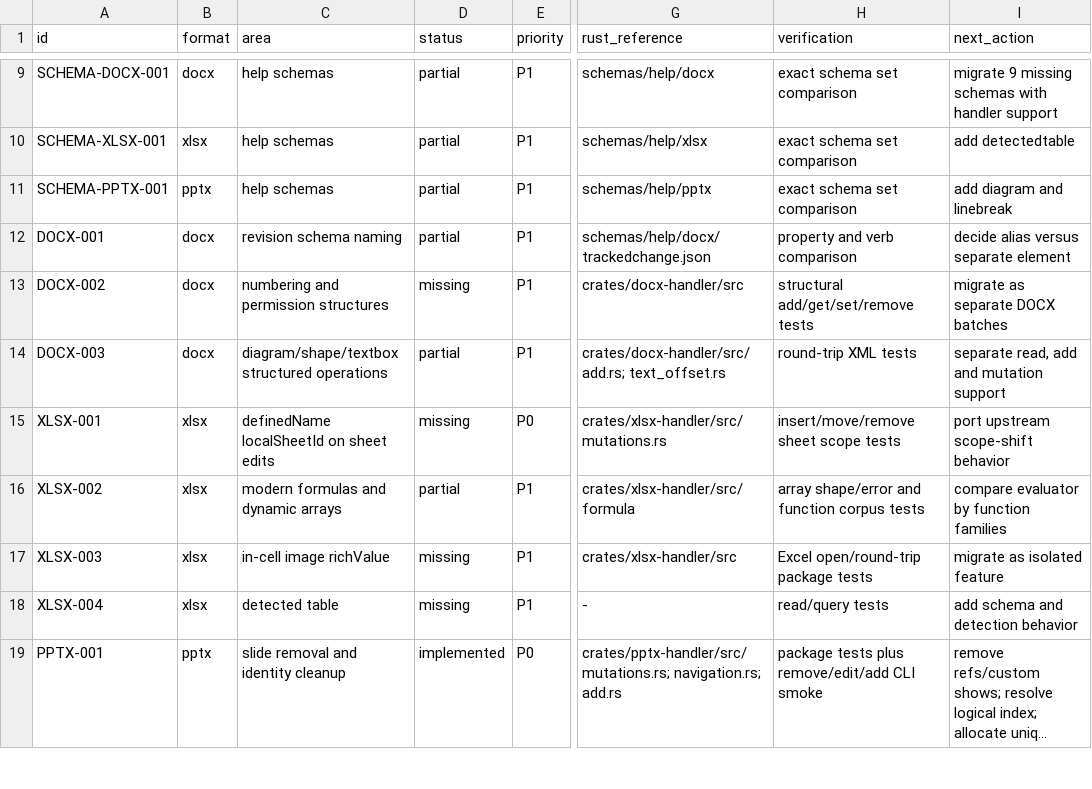
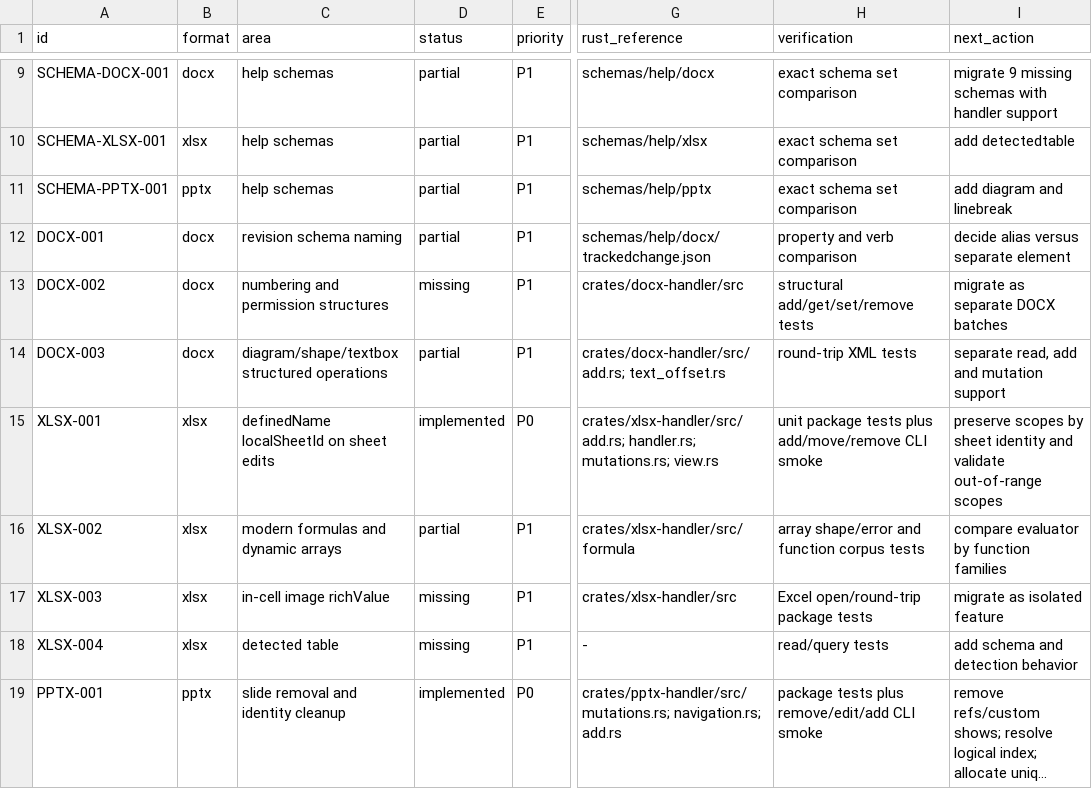
Before and after one commit to RainLib/OfficeCli-rust, a TSV file: docs/csharp-parity/migration-ledger.tsv, drawn as a sheet; only a part is shown, gaps mark what is left out; long unchanged cells end in …; the diff names each change by its address in the sheet, - before the commit and + after, or states it on an @@ line.

Commit message:
fix(xlsx): preserve sheet-scoped defined names

```diff
--- a/docs/csharp-parity/migration-ledger.tsv
+++ b/docs/csharp-parity/migration-ledger.tsv
-D15 (status): missing
+D15 (status): implemented
-G15 (rust_reference): crates/xlsx-handler/src/mutations.rs
+G15 (rust_reference): crates/xlsx-handler/src/add.rs; handler.rs; mutations.rs; view.rs
-H15 (verification): insert/move/remove sheet scope tests
+H15 (verification): unit package tests plus add/move/remove CLI smoke
-I15 (next_action): port upstream scope-shift behavior
+I15 (next_action): preserve scopes by sheet identity and validate out-of-range scopes
```
Also changed, not shown: 6 other files.
